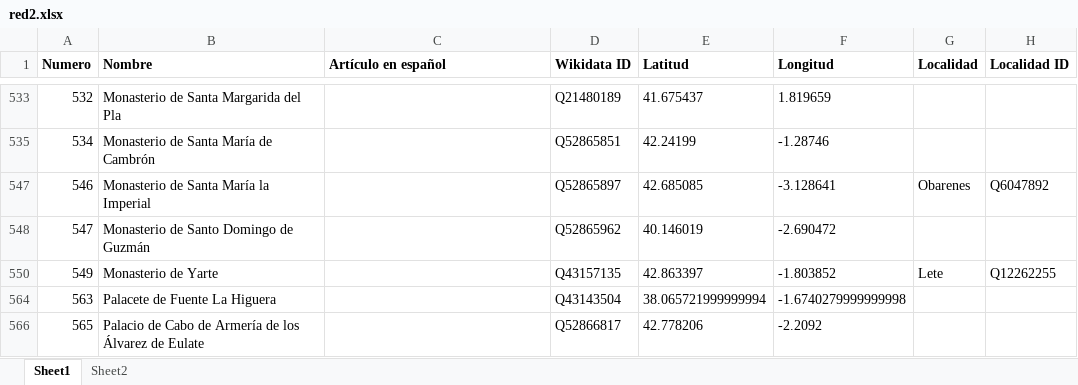
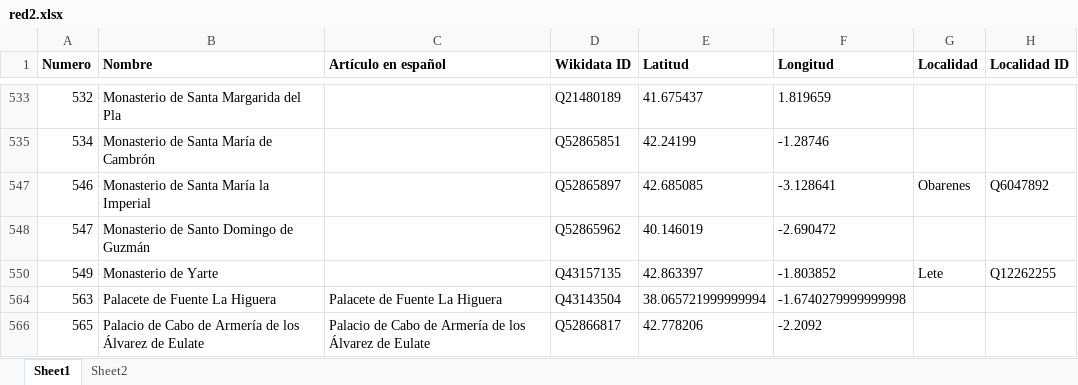
Before and after one commit to miguel-angel-monjas/red_list, an Excel workbook: red2.xlsx, sheet Sheet1, drawn as a sheet; only a part is shown, gaps mark what is left out; values as stored, in another font and other column widths than the file's, no borders; table styles not drawn; the diff covers the shown part only; the diff names each change by its address in the sheet, - before the commit and + after, or states it on an @@ line.

```diff
--- a/red2.xlsx (sheet Sheet1)
+++ b/red2.xlsx (sheet Sheet1)
-C564 (Artículo en español): (empty)
+C564 (Artículo en español): Palacete de Fuente La Higuera
-C566 (Artículo en español): (empty)
+C566 (Artículo en español): Palacio de Cabo de Armería de los Álvarez de Eulate
```
Also changed, not shown: 23 removed rows, 32 hidden or unhidden rows and 8 edited cells elsewhere in this sheet, hidden cells.
